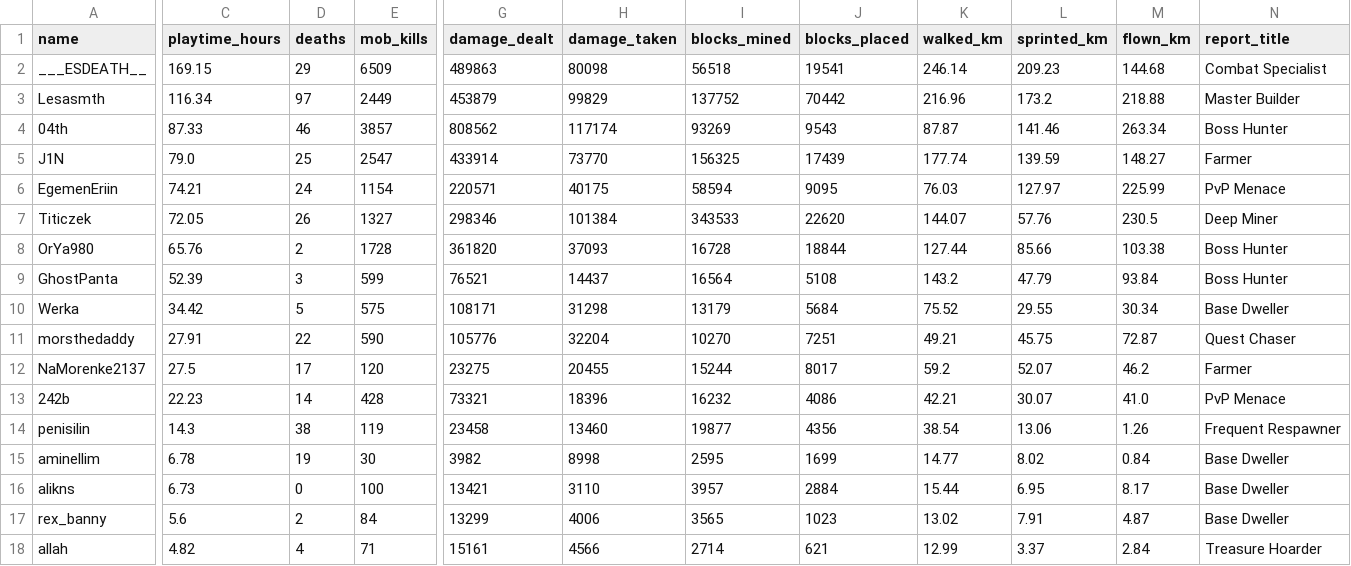
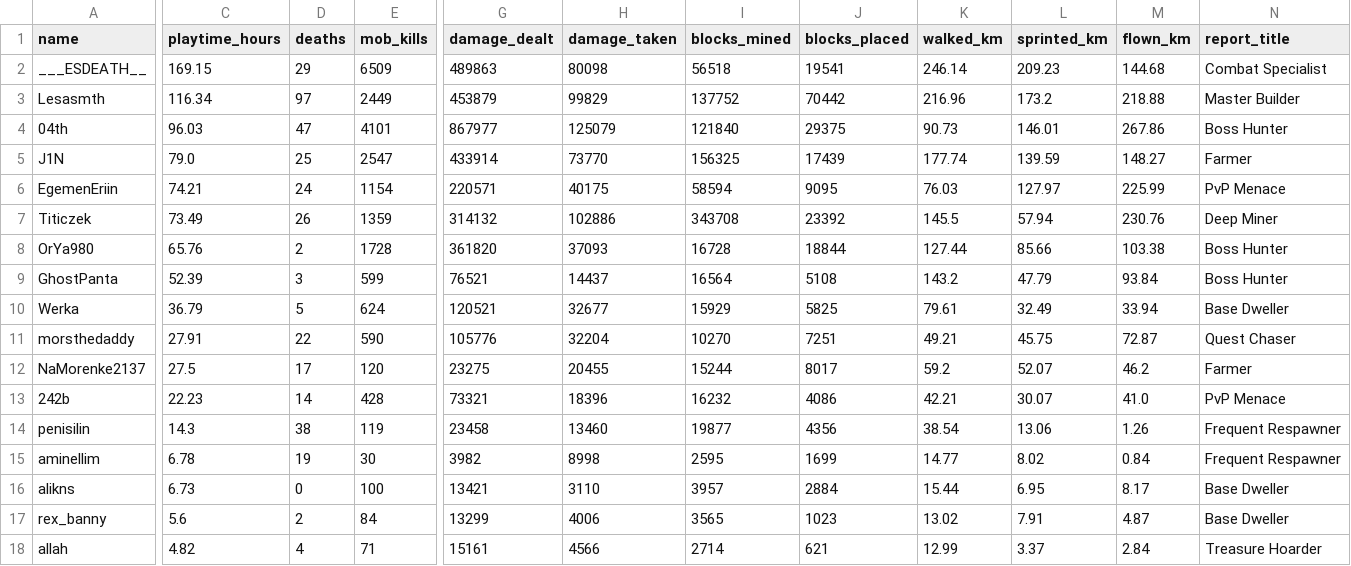
Before and after one commit to EgemenErin/MinecraftServerDataAnalysis, a CSV file: player_stats.csv, drawn as a sheet; only a part is shown, gaps mark what is left out; the diff names each change by its address in the sheet, - before the commit and + after, or states it on an @@ line.

Commit message:
chore: update player stats (2026-08-03 03:00)

```diff
--- a/player_stats.csv
+++ b/player_stats.csv
-C4 (playtime_hours): 87.33
+C4 (playtime_hours): 96.03
-D4 (deaths): 46
+D4 (deaths): 47
-E4 (mob_kills): 3857
+E4 (mob_kills): 4101
-G4 (damage_dealt): 808562
+G4 (damage_dealt): 867977
-H4 (damage_taken): 117174
+H4 (damage_taken): 125079
-I4 (blocks_mined): 93269
+I4 (blocks_mined): 121840
-J4 (blocks_placed): 9543
+J4 (blocks_placed): 29375
-K4 (walked_km): 87.87
+K4 (walked_km): 90.73
-L4 (sprinted_km): 141.46
+L4 (sprinted_km): 146.01
-M4 (flown_km): 263.34
+M4 (flown_km): 267.86
-C7 (playtime_hours): 72.05
+C7 (playtime_hours): 73.49
-E7 (mob_kills): 1327
+E7 (mob_kills): 1359
-G7 (damage_dealt): 298346
+G7 (damage_dealt): 314132
-H7 (damage_taken): 101384
+H7 (damage_taken): 102886
-I7 (blocks_mined): 343533
+I7 (blocks_mined): 343708
-J7 (blocks_placed): 22620
+J7 (blocks_placed): 23392
-K7 (walked_km): 144.07
+K7 (walked_km): 145.5
-L7 (sprinted_km): 57.76
+L7 (sprinted_km): 57.94
-M7 (flown_km): 230.5
+M7 (flown_km): 230.76
-C10 (playtime_hours): 34.42
+C10 (playtime_hours): 36.79
-E10 (mob_kills): 575
+E10 (mob_kills): 624
-G10 (damage_dealt): 108171
+G10 (damage_dealt): 120521
-H10 (damage_taken): 31298
+H10 (damage_taken): 32677
-I10 (blocks_mined): 13179
+I10 (blocks_mined): 15929
-J10 (blocks_placed): 5684
+J10 (blocks_placed): 5825
-K10 (walked_km): 75.52
+K10 (walked_km): 79.61
-L10 (sprinted_km): 29.55
+L10 (sprinted_km): 32.49
-M10 (flown_km): 30.34
+M10 (flown_km): 33.94
-N15 (report_title): Base Dweller
+N15 (report_title): Frequent Respawner
```
Also changed, not shown: 2 other files.
